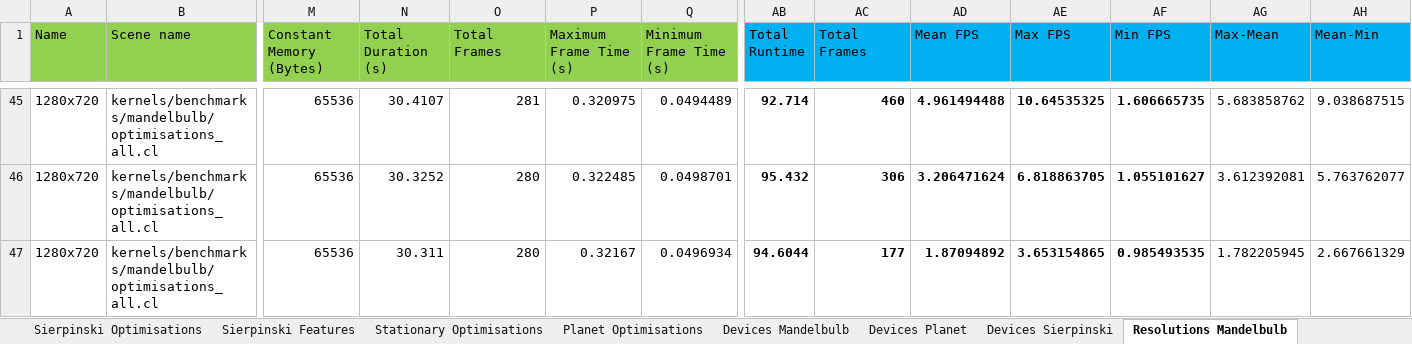
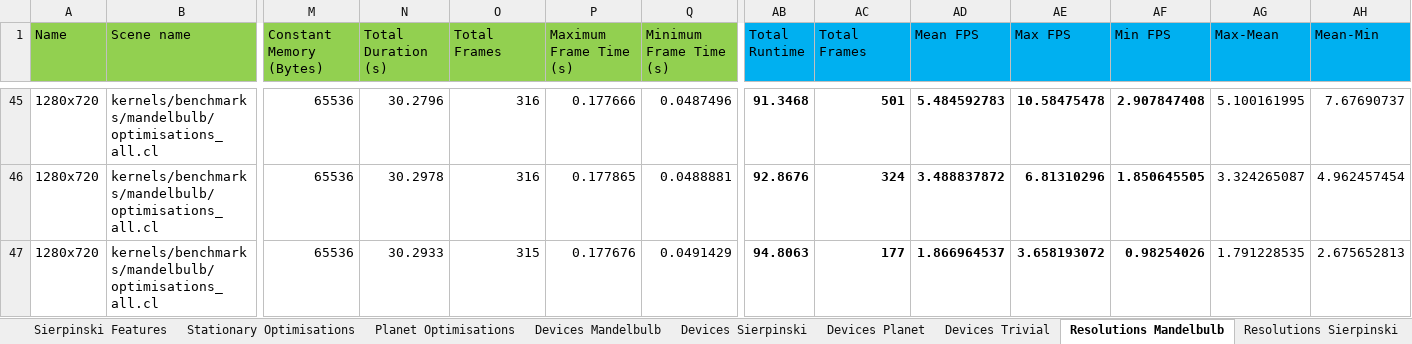
Before and after one commit to SolomonBaarda/fractal-geometry-renderer, an Excel workbook: Deliverable 2/Results.xlsx, sheet Resolutions Mandelbulb, drawn as a sheet; only a part is shown, gaps mark what is left out; values as stored, in another font and other column widths than the file's, no borders; the diff covers the shown part only; the diff names each change by its address in the sheet, - before the commit and + after, or states it on an @@ line.

```diff
--- a/Deliverable 2/Results.xlsx (sheet Resolutions Mandelbulb)
+++ b/Deliverable 2/Results.xlsx (sheet Resolutions Mandelbulb)
+sheet tab: Devices Trivial
+sheet tab: Resolutions Sierpinski
@@ sheet tab order changed: Sierpinski Features | Stationary Optimisations | Planet Optimisations | Devices Mandelbulb | Devices Sierpinski | Devices Planet | Devices Trivial | Resolutions Mandelbulb | Resolutions Sierpinski @@
-N45 (Total Duration (s)): 30.4107
+N45 (Total Duration (s)): 30.2796
-O45 (Total Frames): 281
+O45 (Total Frames): 316
-P45 (Maximum Frame Time (s)): 0.320975
+P45 (Maximum Frame Time (s)): 0.177666
-Q45 (Minimum Frame Time (s)): 0.0494489
+Q45 (Minimum Frame Time (s)): 0.0487496
-AB45 (Total Runtime): 92.714
+AB45 (Total Runtime): 91.3468
-AC45 (Total Frames): 460
+AC45 (Total Frames): 501
-AD45 (Mean FPS): 4.961494488
+AD45 (Mean FPS): 5.484592783
-AE45 (Max FPS): 10.64535325
+AE45 (Max FPS): 10.58475478
-AF45 (Min FPS): 1.606665735
+AF45 (Min FPS): 2.907847408
-AG45 (Max-Mean): 5.683858762
+AG45 (Max-Mean): 5.100161995
-AH45 (Mean-Min): 9.038687515
+AH45 (Mean-Min): 7.67690737
-N46 (Total Duration (s)): 30.3252
+N46 (Total Duration (s)): 30.2978
-O46 (Total Frames): 280
+O46 (Total Frames): 316
-P46 (Maximum Frame Time (s)): 0.322485
+P46 (Maximum Frame Time (s)): 0.177865
-Q46 (Minimum Frame Time (s)): 0.0498701
+Q46 (Minimum Frame Time (s)): 0.0488881
-AB46 (Total Runtime): 95.432
+AB46 (Total Runtime): 92.8676
-AC46 (Total Frames): 306
+AC46 (Total Frames): 324
-AD46 (Mean FPS): 3.206471624
+AD46 (Mean FPS): 3.488837872
-AE46 (Max FPS): 6.818863705
+AE46 (Max FPS): 6.81310296
-AF46 (Min FPS): 1.055101627
+AF46 (Min FPS): 1.850645505
-AG46 (Max-Mean): 3.612392081
+AG46 (Max-Mean): 3.324265087
-AH46 (Mean-Min): 5.763762077
+AH46 (Mean-Min): 4.962457454
-N47 (Total Duration (s)): 30.311
+N47 (Total Duration (s)): 30.2933
-O47 (Total Frames): 280
+O47 (Total Frames): 315
-P47 (Maximum Frame Time (s)): 0.32167
+P47 (Maximum Frame Time (s)): 0.177676
-Q47 (Minimum Frame Time (s)): 0.0496934
+Q47 (Minimum Frame Time (s)): 0.0491429
-AB47 (Total Runtime): 94.6044
+AB47 (Total Runtime): 94.8063
-AD47 (Mean FPS): 1.87094892
+AD47 (Mean FPS): 1.866964537
-AE47 (Max FPS): 3.653154865
+AE47 (Max FPS): 3.658193072
-AF47 (Min FPS): 0.985493535
+AF47 (Min FPS): 0.98254026
-AG47 (Max-Mean): 1.782205945
+AG47 (Max-Mean): 1.791228535
-AH47 (Mean-Min): 2.667661329
+AH47 (Mean-Min): 2.675652813
```
Also changed, not shown: 78 edited cells elsewhere in this sheet, sheet Resolutions Trivial, sheet Devices Sierpinski, sheet Devices Planet, sheet Devices Mandelbulb, other sheet tabs, charts or pictures, 2 other files.
